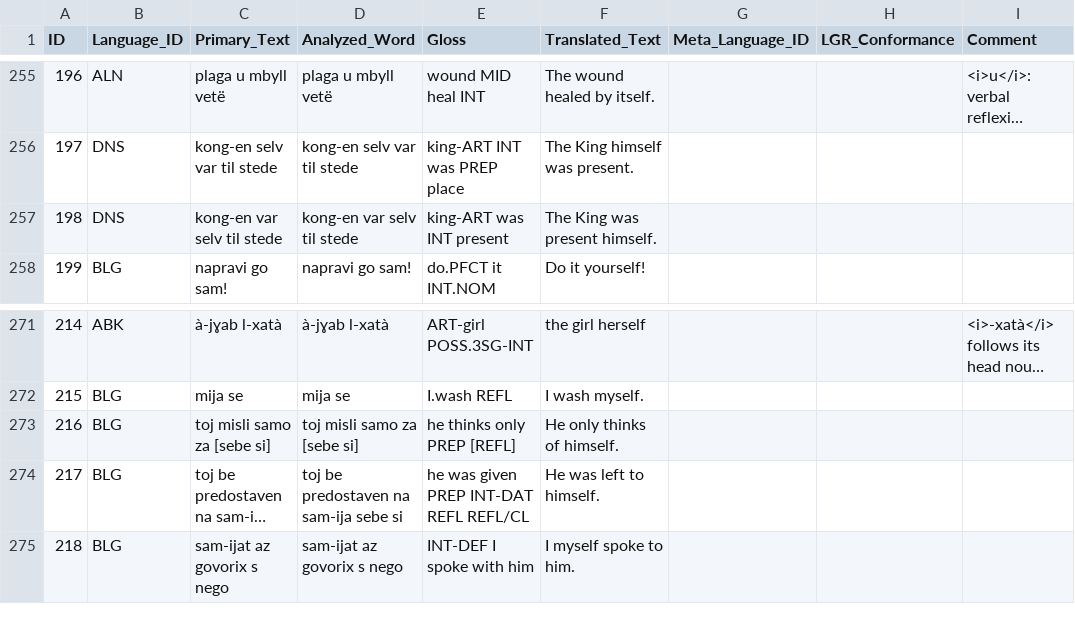
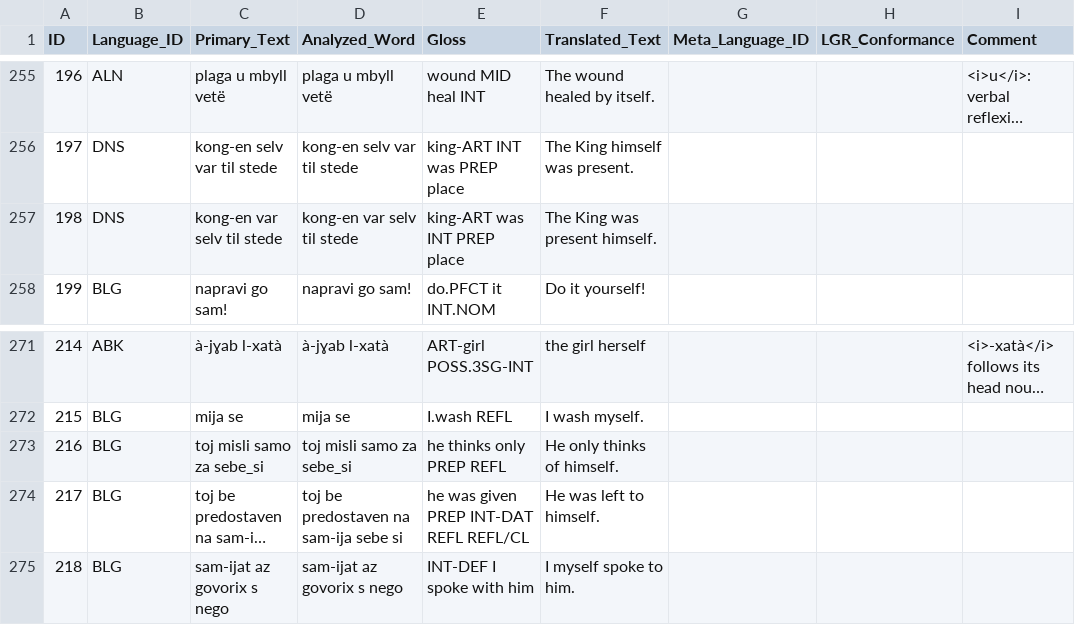
Before and after one commit to cldf-datasets/gasttdir, a CSV file: cldf/examples.csv, drawn as a sheet; only a part is shown, gaps mark what is left out; long unchanged cells end in …; the diff names each change by its address in the sheet, - before the commit and + after, or states it on an @@ line.

```diff
--- a/cldf/examples.csv
+++ b/cldf/examples.csv
-E257 (Gloss): king-ART was INT present
+E257 (Gloss): king-ART was INT PREP place
-C273 (Primary_Text): toj misli samo za [sebe si]
+C273 (Primary_Text): toj misli samo za sebe_si
-D273 (Analyzed_Word): toj misli samo za [sebe si]
+D273 (Analyzed_Word): toj misli samo za sebe_si
-E273 (Gloss): he thinks only PREP [REFL]
+E273 (Gloss): he thinks only PREP REFL
```
Also changed, not shown: 3 other files.
